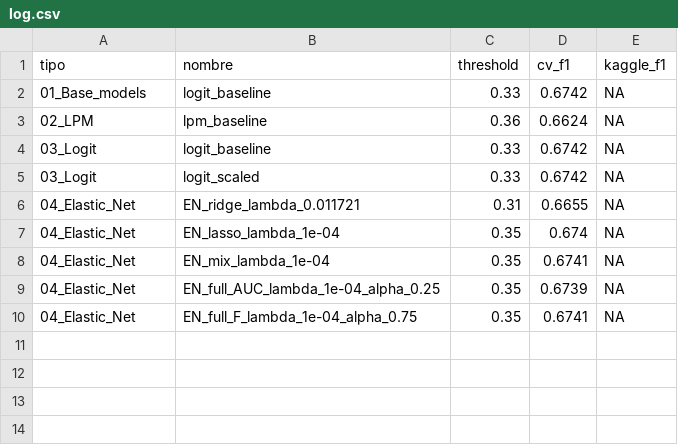
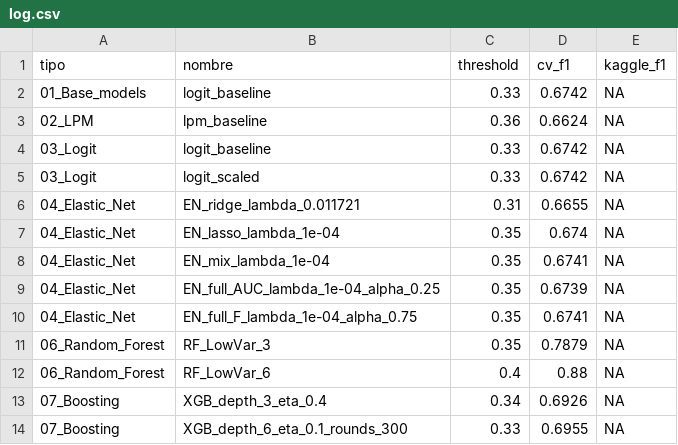
Before and after one commit to camilorianog/BDML_PS02_Equipo_02, a CSV file: 02_models/log.csv, drawn as a sheet; the diff names each change by its address in the sheet, - before the commit and + after, or states it on an @@ line.

```diff
--- a/02_models/log.csv
+++ b/02_models/log.csv
+row 11: 06_Random_Forest | RF_LowVar_3 | 0.35 | 0.7879 | NA
+row 12: 06_Random_Forest | RF_LowVar_6 | 0.4 | 0.88 | NA
+row 13: 07_Boosting | XGB_depth_3_eta_0.4 | 0.34 | 0.6926 | NA
+row 14: 07_Boosting | XGB_depth_6_eta_0.1_rounds_300 | 0.33 | 0.6955 | NA
```
Also changed, not shown: 7 other files.
